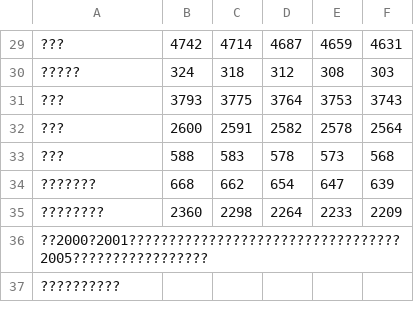
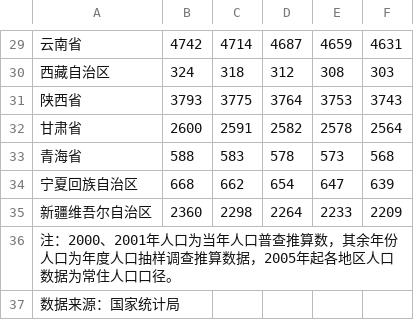
Before and after one commit to udaysoni8734/course, a CSV file: Copy of population.csv, drawn as a sheet; only a part is shown, gaps mark what is left out; the diff covers the shown part only.

```diff
--- a/Copy of population.csv
+++ b/Copy of population.csv
@@ -29,9 +29,9 @@
-???,4742,4714,4687,4659,4631
-?????,324,318,312,308,303
-???,3793,3775,3764,3753,3743
-???,2600,2591,2582,2578,2564
-???,588,583,578,573,568
-???????,668,662,654,647,639
-????????,2360,2298,2264,2233,2209
-??2000?2001??????????????????????????????????2005?????????????????,,,,,
-??????????,,,,,
+云南省,4742,4714,4687,4659,4631
+西藏自治区,324,318,312,308,303
+陕西省,3793,3775,3764,3753,3743
+甘肃省,2600,2591,2582,2578,2564
+青海省,588,583,578,573,568
+宁夏回族自治区,668,662,654,647,639
+新疆维吾尔自治区,2360,2298,2264,2233,2209
+注：2000、2001年人口为当年人口普查推算数，其余年份人口为年度人口抽样调查推算数据，2005年起各地区人口数据为常住人口口径。,,,,,
+数据来源：国家统计局,,,,,
```
Also changed, not shown: 1 added row, 1 removed row and 27 edited cells elsewhere in this file.
